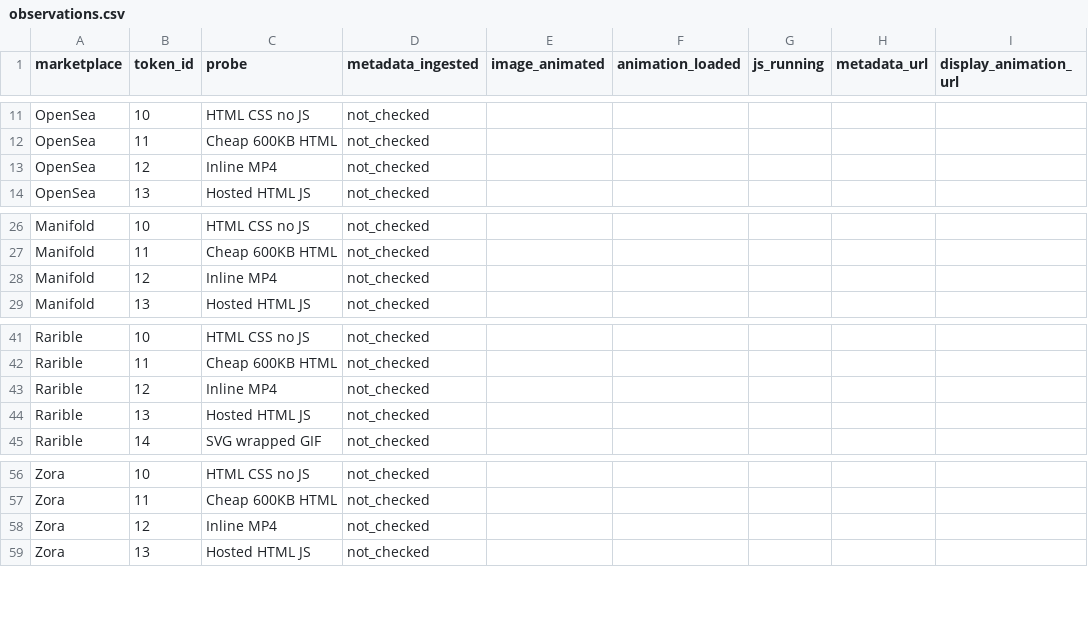
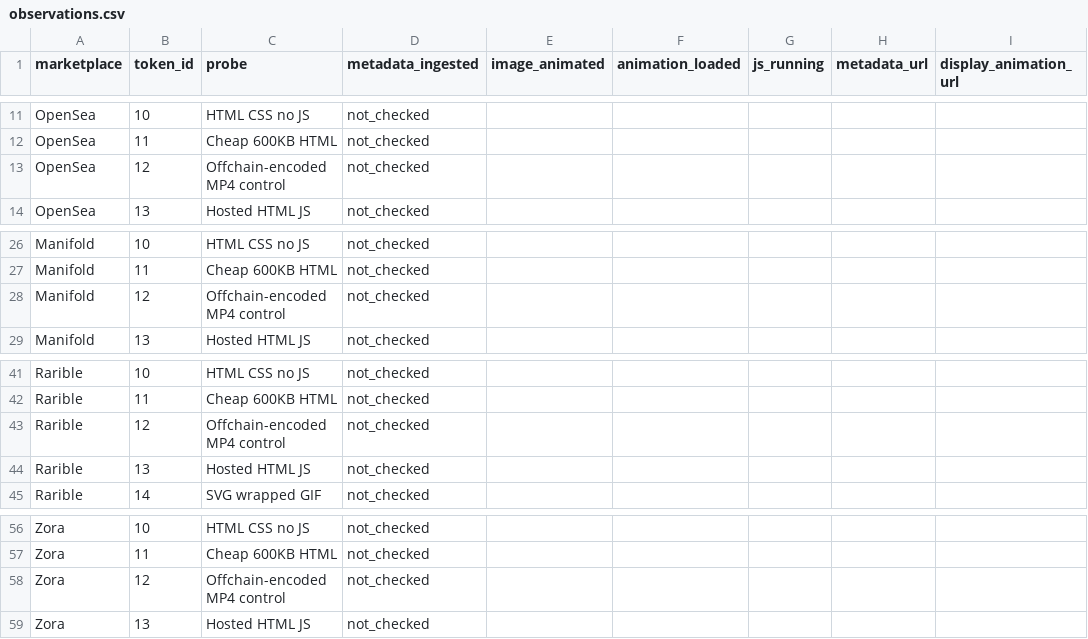
Before and after one commit to ColinPlatt/sol_vid, a CSV file: previews/probe/observations.csv, drawn as a sheet; only a part is shown, gaps mark what is left out; the diff names each change by its address in the sheet, - before the commit and + after, or states it on an @@ line.

Commit message:
Probe review fixes: isolated smoke broadcast, real hosted page in QA, retries
- probe_rpc_smoke.py: Foundry broadcast and logs go to a temp dir, so the local
  8453 rehearsal can never overwrite a real Base deployment record; the
  readiness loop no longer swallows "Anvil exited" or a wrong account
- probe_browser_qa.mjs: serve mint-page/dist/probe/player.html (token 13's
  deployed page) and require it to equal the fixture; wait for each navigation
  to replace the document instead of a fixed delay
- probe_rpc.py: retry JSON-RPC rate limits (-32005 etc.), HTTP 5xx, timeouts
  and connection errors, so they are not recorded as gas-budget failures
- MarketplaceProbe: token 12 named "Offchain-encoded MP4 control" (AGENTS.md
  labelling); drop the redundant zero-recipient check; build the name once
- Tests export previews/probe/ only with PROBE_EXPORT=true; regenerated
  exports, local RPC audit and docs gas table

```diff
--- a/previews/probe/observations.csv
+++ b/previews/probe/observations.csv
-C13 (probe): Inline MP4
+C13 (probe): Offchain-encoded MP4 control
-C28 (probe): Inline MP4
+C28 (probe): Offchain-encoded MP4 control
-C43 (probe): Inline MP4
+C43 (probe): Offchain-encoded MP4 control
-C58 (probe): Inline MP4
+C58 (probe): Offchain-encoded MP4 control
```
Also changed, not shown: 11 other files.
